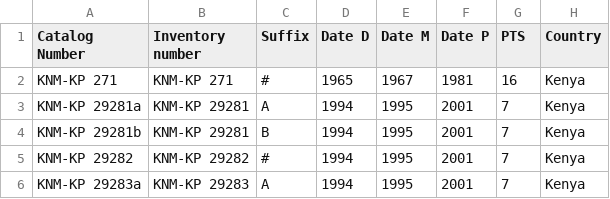
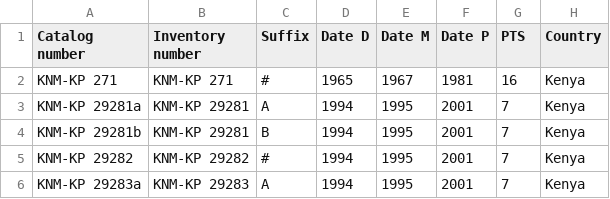
Before and after one commit to paleocore/omo_turkana_hominin_data, a CSV file: omo_turkana_hominin_data.csv, drawn as a sheet; only a part is shown; the diff names each change by its address in the sheet, - before the commit and + after, or states it on an @@ line.

Commit message:
Update omo_turkana_hominin_data.csv
Updated column heading Catalog Number to Catalog number to be consistent with other columns.

```diff
--- a/omo_turkana_hominin_data.csv
+++ b/omo_turkana_hominin_data.csv
-A1: Catalog Number
+A1: Catalog number
```
